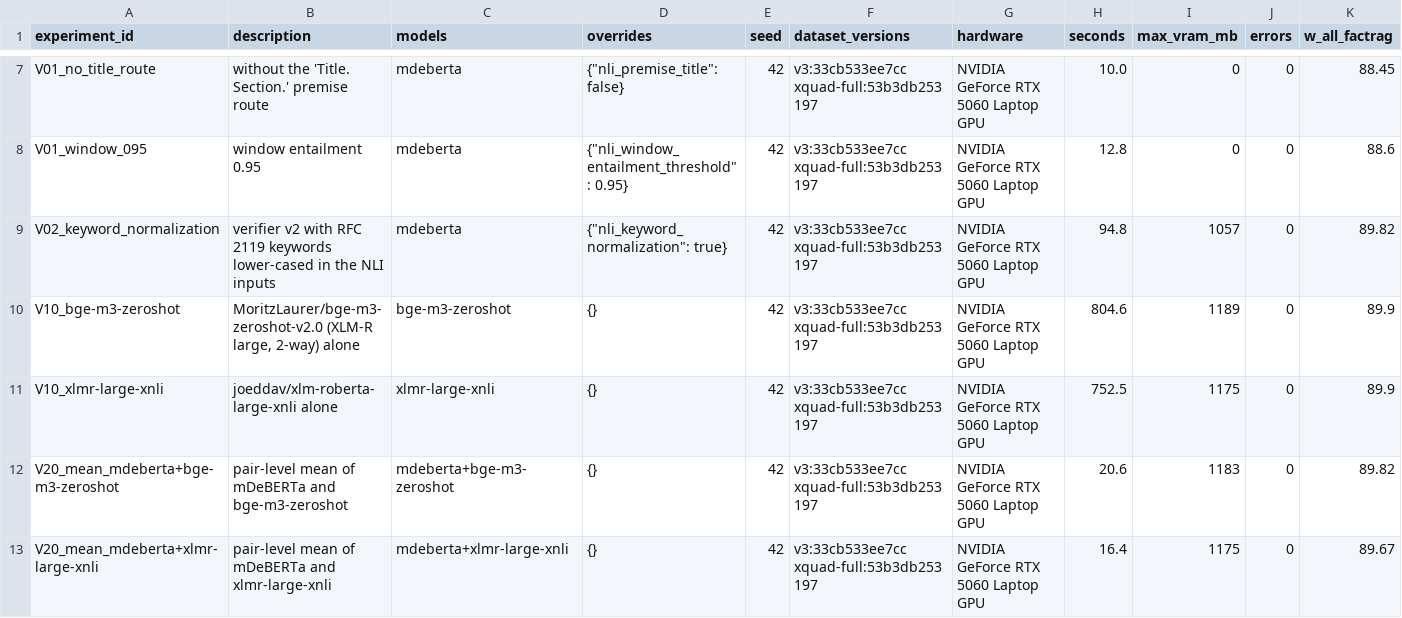
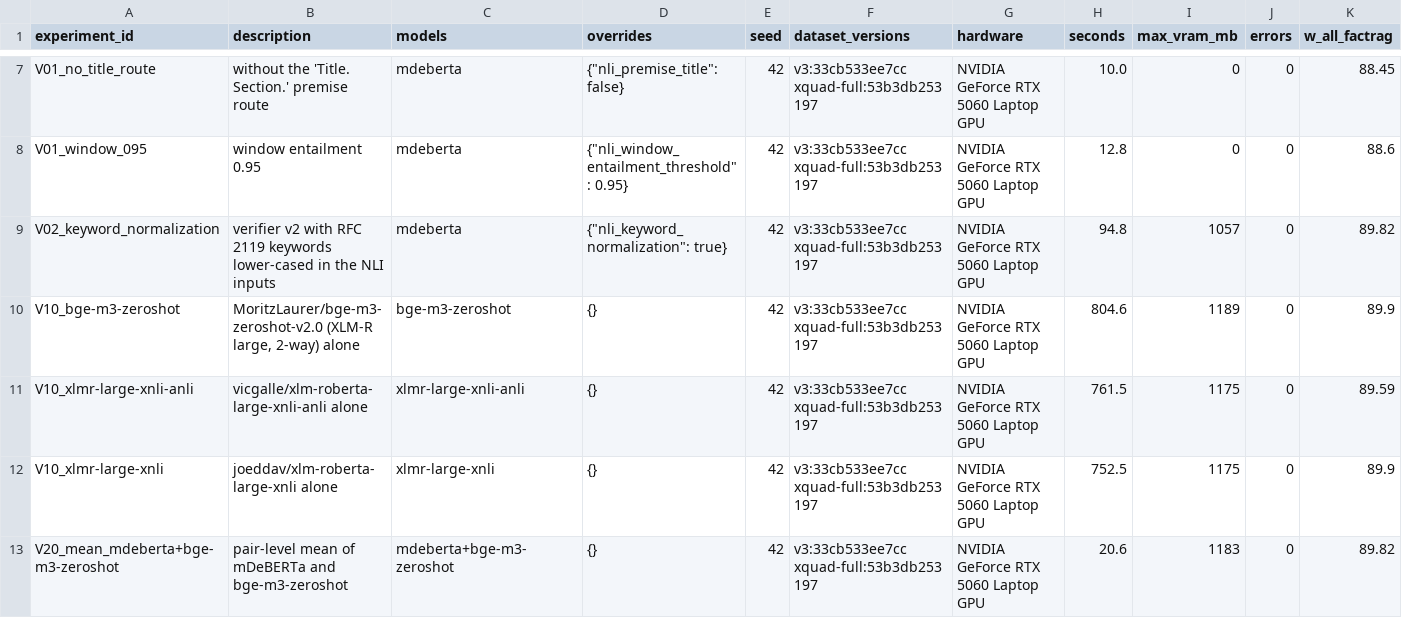
Before and after one commit to EGRNEGR/FactRAG-NLI, a CSV file: reports/optimization_2/EXPERIMENTS.csv, drawn as a sheet; only a part is shown, gaps mark what is left out; the shorter side is filled out with more unchanged rows; rows hold the shown columns only; the diff names each change by its address in the sheet, - before the commit and + after, or states it on an @@ line.

Commit message:
optimization_2: calibration and model reports, speed measurement, final comparison (preliminary)

```diff
--- a/reports/optimization_2/EXPERIMENTS.csv
+++ b/reports/optimization_2/EXPERIMENTS.csv
+row 11: V10_xlmr-large-xnli-anli | vicgalle/xlm-roberta-large-xnli-anli alone | xlmr-large-xnli-anli | {} | 42 | v3:33cb533ee7cc xquad-full:53b3db253197 | NVIDIA GeForce RTX 5060 Laptop GPU | 761.5 | 1175 | 0 | 89.59
```
Also changed, not shown: 10 other files.
